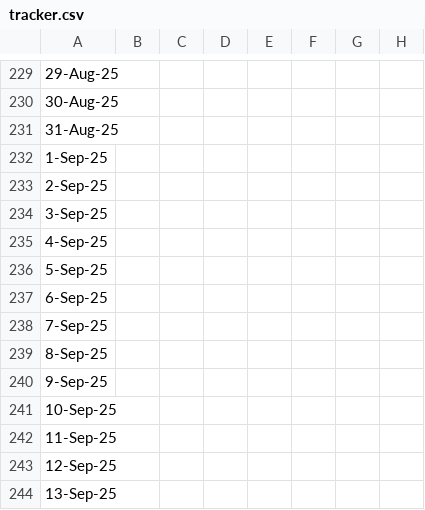
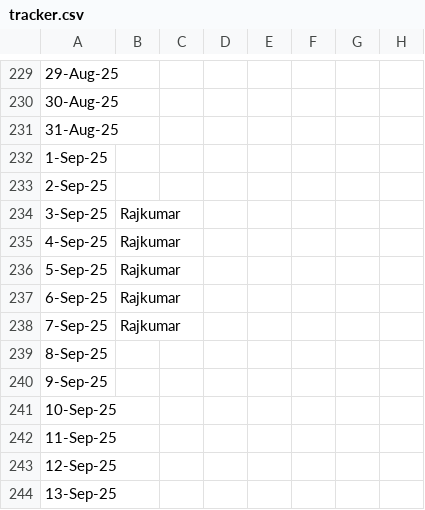
Before and after one commit to sriramchandra-in/isrc_web_app, a CSV file: tracker.csv, drawn as a sheet; only a part is shown, gaps mark what is left out; the diff covers the shown part only; the diff names each change by its address in the sheet, - before the commit and + after, or states it on an @@ line.

```diff
--- a/tracker.csv
+++ b/tracker.csv
-B234:B238: (empty)
+B234:B238: Rajkumar
```
Also changed, not shown: 72 edited cells elsewhere in this file.
